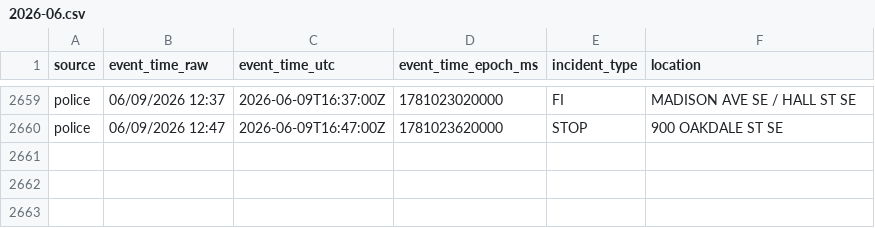
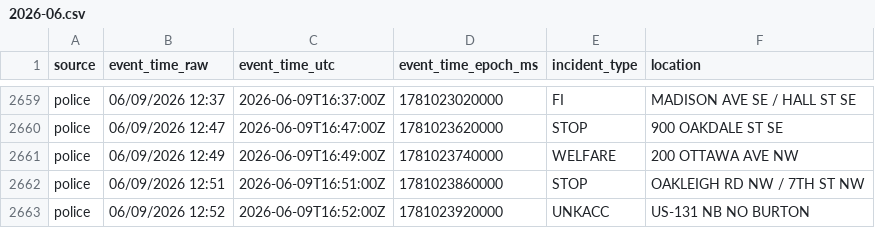
Before and after one commit to Cantica-Systems/west-michigan-dispatch, a CSV file: data/grcity/2026-06.csv, drawn as a sheet; only a part is shown, gaps mark what is left out.

```diff
--- a/data/grcity/2026-06.csv
+++ b/data/grcity/2026-06.csv
@@ -2660 +2660,4 @@ police,06/09/2026 12:37,2026-06-09T16:37:00Z,1781023020000,FI,MADISON AVE SE / H
 police,06/09/2026 12:47,2026-06-09T16:47:00Z,1781023620000,STOP,900 OAKDALE ST SE
+police,06/09/2026 12:49,2026-06-09T16:49:00Z,1781023740000,WELFARE,200 OTTAWA AVE NW
+police,06/09/2026 12:51,2026-06-09T16:51:00Z,1781023860000,STOP,OAKLEIGH RD NW / 7TH ST NW
+police,06/09/2026 12:52,2026-06-09T16:52:00Z,1781023920000,UNKACC,US-131 NB NO BURTON
```
Also changed, not shown: data/kent/2026-06.csv, 3 other files.
